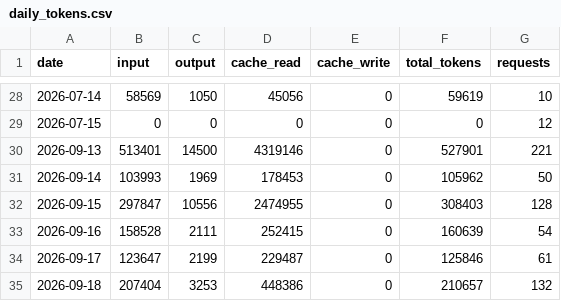
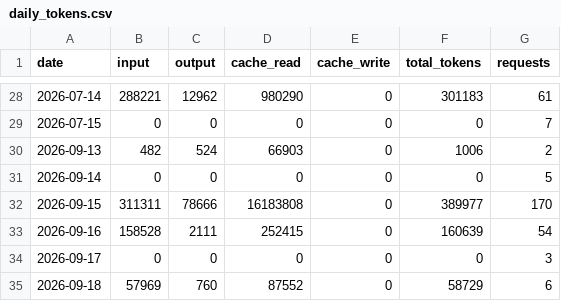
Before and after one commit to jura39bot/count-token, a CSV file: data/daily_tokens.csv, drawn as a sheet; only a part is shown, gaps mark what is left out; the diff covers the shown part only.

Commit message:
data: daily token count 2026-11-26

```diff
--- a/data/daily_tokens.csv
+++ b/data/daily_tokens.csv
@@ -28,8 +28,8 @@ date,input,output,cache_read,cache_write,total_tokens,requests
-2026-07-14,58569,1050,45056,0,59619,10
-2026-07-15,0,0,0,0,0,12
-2026-09-13,513401,14500,4319146,0,527901,221
-2026-09-14,103993,1969,178453,0,105962,50
-2026-09-15,297847,10556,2474955,0,308403,128
+2026-07-14,288221,12962,980290,0,301183,61
+2026-07-15,0,0,0,0,0,7
+2026-09-13,482,524,66903,0,1006,2
+2026-09-14,0,0,0,0,0,5
+2026-09-15,311311,78666,16183808,0,389977,170
 2026-09-16,158528,2111,252415,0,160639,54
-2026-09-17,123647,2199,229487,0,125846,61
-2026-09-18,207404,3253,448386,0,210657,132
+2026-09-17,0,0,0,0,0,3
+2026-09-18,57969,760,87552,0,58729,6
```
Also changed, not shown: 1 added row and 140 edited cells elsewhere in this file, 1 other file.
